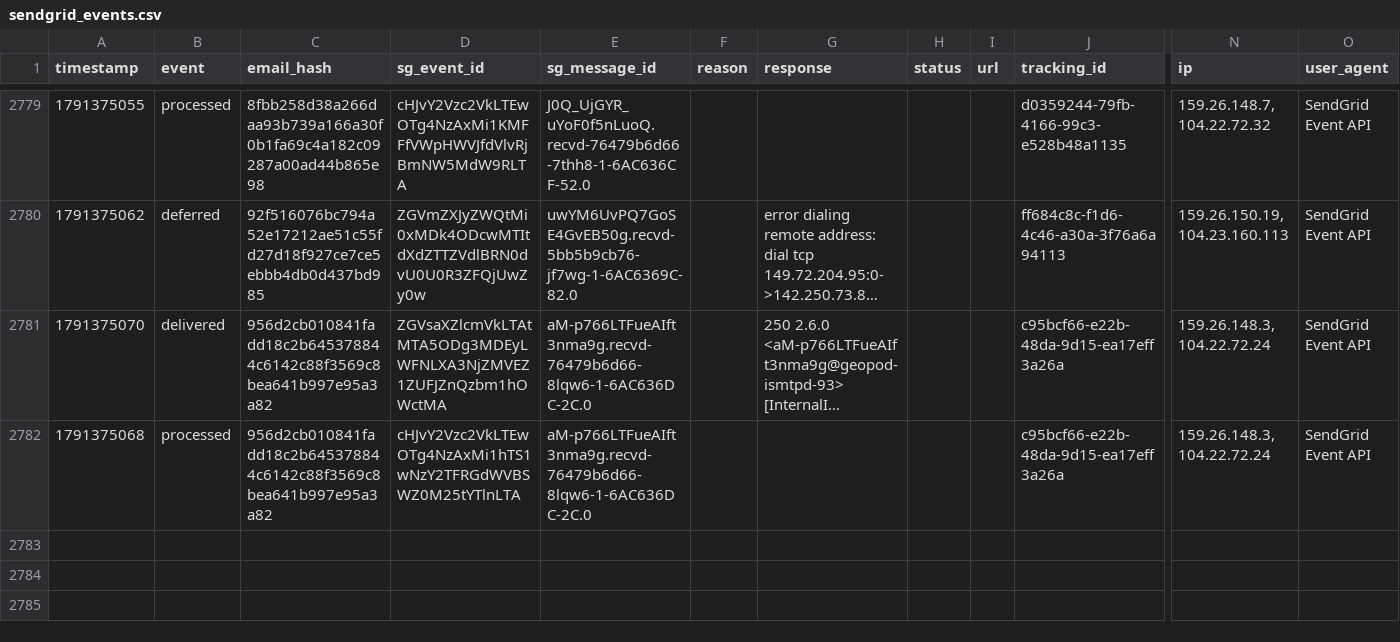
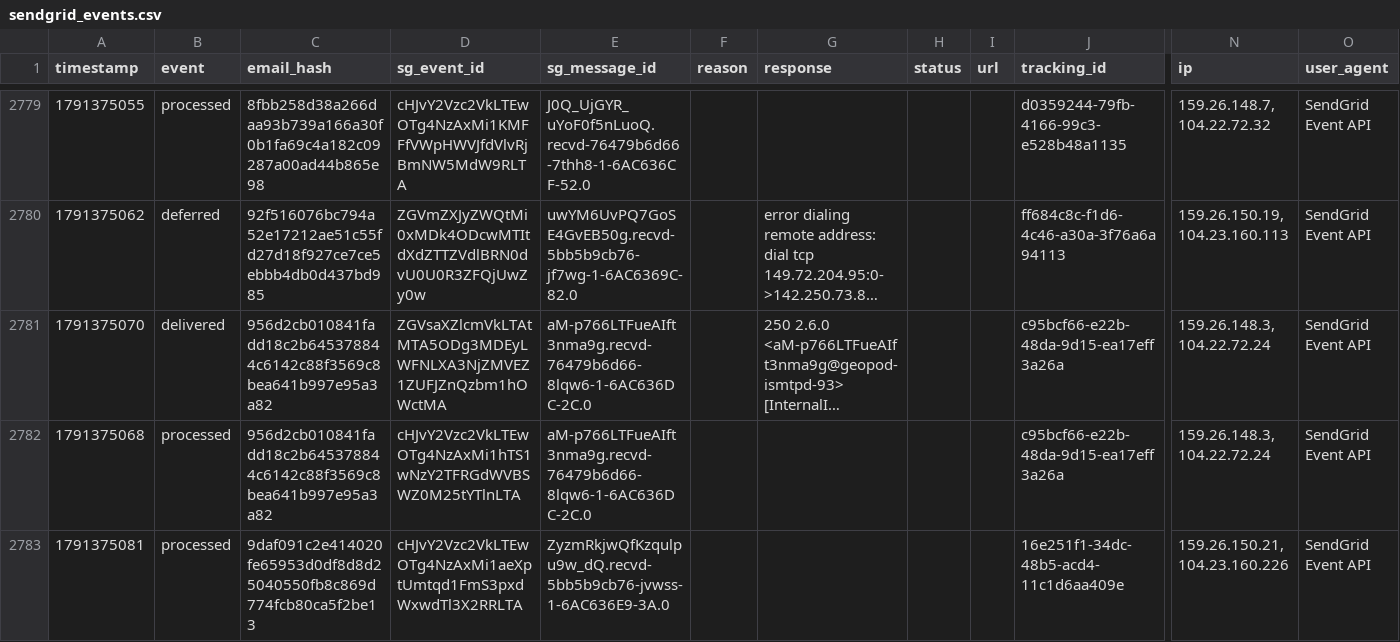
Before and after one commit to anandakeyclub-ops/permitmap-tracker, a CSV file: sendgrid_events.csv, drawn as a sheet; only a part is shown, gaps mark what is left out; long unchanged cells end in …; rows hold the shown columns only; the diff names each change by its address in the sheet, - before the commit and + after, or states it on an @@ line.

Commit message:
tracking update 2026-10-07 12:11:31

```diff
--- a/sendgrid_events.csv
+++ b/sendgrid_events.csv
+row 2783: 1791375081 | processed | 9daf091c2e414020fe65953d0df8d8d25040550fb8c869d774fcb80ca5f2be13 | cHJvY2Vzc2VkLTEwOTg4NzAxMi1aeXptUmtqd1FmS3pxdWxwdTl3X2RRLTA | ZyzmRkjwQfKzqulpu9w_dQ.recvd-5bb5b9cb76-jvwss-1-6AC636E9-3A.0 |  |  |  |  | 16e251f1-34dc-48b5-acd4-11c1d6aa409e | 159.26.150.21, 104.23.160.226 | SendGrid Event API
```
